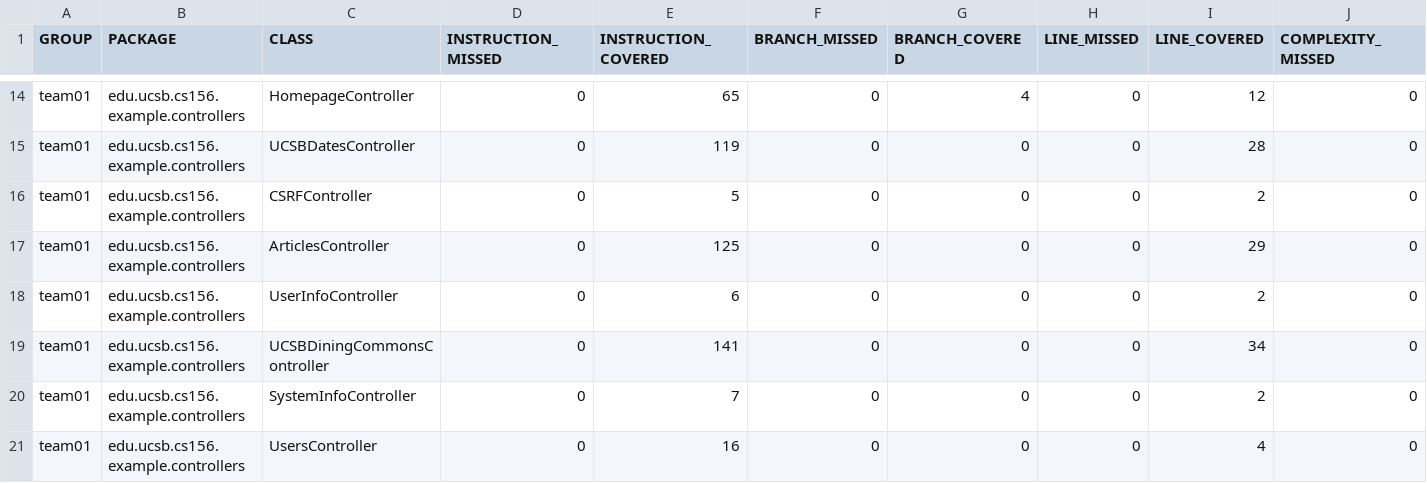
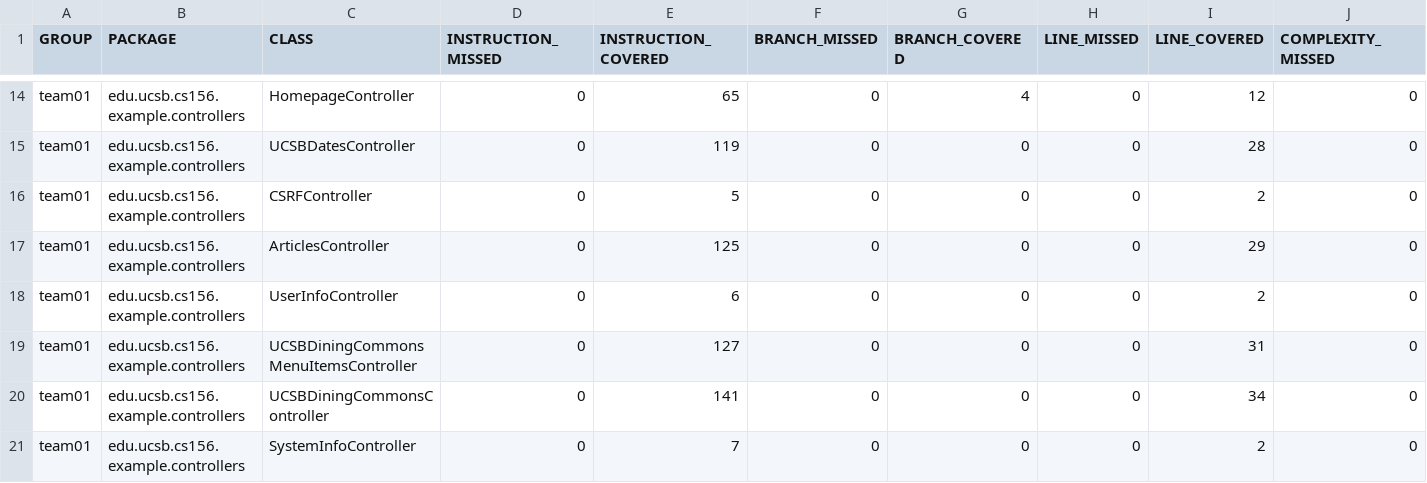
Before and after one commit to ucsb-cs156-s26/team01-s26-09, a CSV file: jacoco/jacoco.csv, drawn as a sheet; only a part is shown, gaps mark what is left out; the shorter side is filled out with more unchanged rows; rows hold the shown columns only; the diff names each change by its address in the sheet, - before the commit and + after, or states it on an @@ line.

Commit message:
Deploying to gh-pages from @ ucsb-cs156-s26/team01-s26-09@4a6315b04cf1542562ff4433d500597055a6be5f 🚀

```diff
--- a/jacoco/jacoco.csv
+++ b/jacoco/jacoco.csv
+row 19: team01 | edu.ucsb.cs156.example.controllers | UCSBDiningCommonsMenuItemsController | 0 | 127 | 0 | 0 | 0 | 31 | 0
```
Also changed, not shown: 7 other files.
